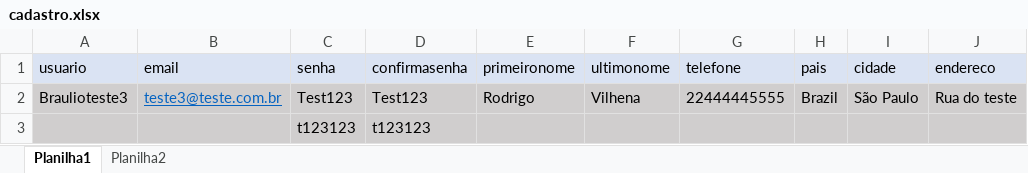
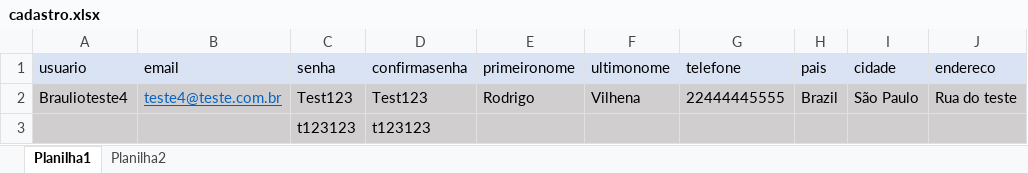
Before and after one commit to bahvilhena/AvaliacaoTDD, an Excel workbook: src/main/java/br/com/rsinet/hub_tdd/cadastro/cadastro.xlsx, sheet Planilha1, drawn as a sheet; only a part is shown; values as stored, in another font and other column widths than the file's, no borders; the diff names each change by its address in the sheet, - before the commit and + after, or states it on an @@ line.

```diff
--- a/src/main/java/br/com/rsinet/hub_tdd/cadastro/cadastro.xlsx (sheet Planilha1)
+++ b/src/main/java/br/com/rsinet/hub_tdd/cadastro/cadastro.xlsx (sheet Planilha1)
-A2 (usuario): Braulioteste3
+A2 (usuario): Braulioteste4
-B2 (email): teste3@teste.com.br
+B2 (email): teste4@teste.com.br
```
Also changed, not shown: 4 other files.
